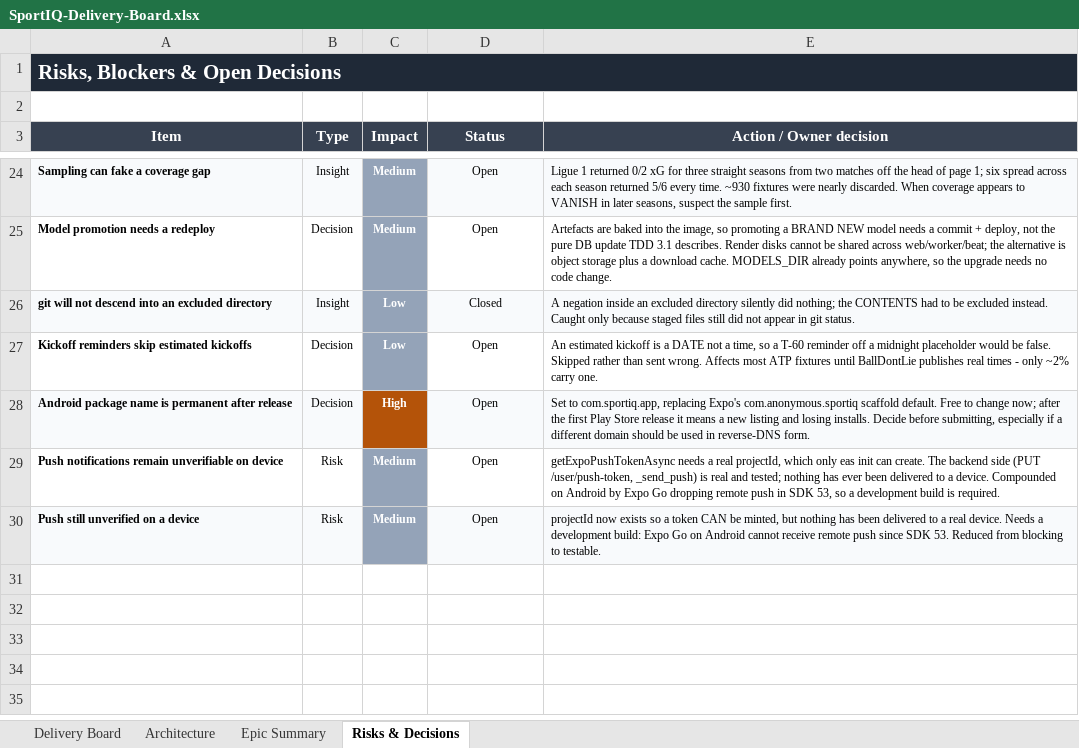
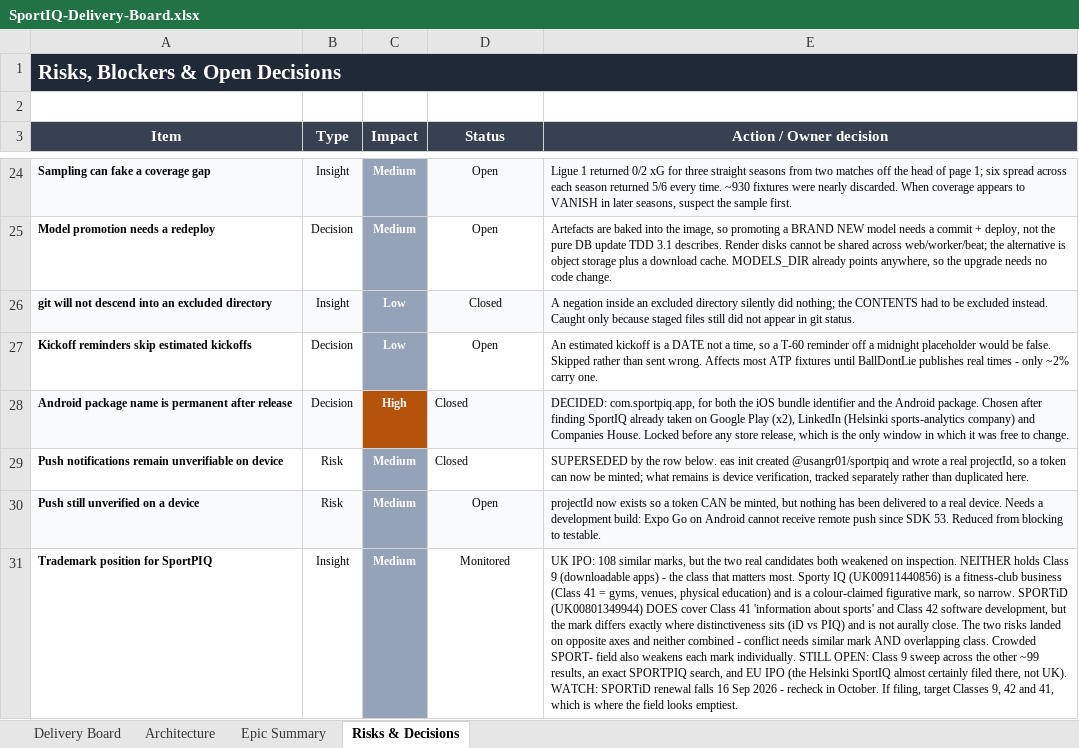
Before and after one commit to UsangR01/sportiq, an Excel workbook: SportIQ-Delivery-Board.xlsx, sheet Risks & Decisions, drawn as a sheet; only a part is shown, gaps mark what is left out; values as stored, in another font and other column widths than the file's, no borders; the diff names each change by its address in the sheet, - before the commit and + after, or states it on an @@ line.

```diff
--- a/SportIQ-Delivery-Board.xlsx (sheet Risks & Decisions)
+++ b/SportIQ-Delivery-Board.xlsx (sheet Risks & Decisions)
-D28:D29 (Status): Open
+D28:D29 (Status): Closed
-D28:D29 alignment: center
+D28:D29 alignment: left
-E28 (Action / Owner decision): Set to com.sportiq.app, replacing Expo's com.anonymous.sportiq scaffold default. Free to change now; after the first Play Store release it means a new listing and losing installs. Decide before submitting, especially if a different domain should be used in reverse-DNS form.
+E28 (Action / Owner decision): DECIDED: com.sportpiq.app, for both the iOS bundle identifier and the Android package. Chosen after finding SportIQ already taken on Google Play (x2), LinkedIn (Helsinki sports-analytics company) and Companies House. Locked before any store release, which is the only window in which it was free to change.
-E29 (Action / Owner decision): getExpoPushTokenAsync needs a real projectId, which only eas init can create. The backend side (PUT /user/push-token, _send_push) is real and tested; nothing has ever been delivered to a device. Compounded on Android by Expo Go dropping remote push in SDK 53, so a development build is required.
+E29 (Action / Owner decision): SUPERSEDED by the row below. eas init created @usangr01/sportpiq and wrote a real projectId, so a token can now be minted; what remains is device verification, tracked separately rather than duplicated here.
+row 31: Trademark position for SportPIQ | Insight | Medium | Monitored | UK IPO: 108 similar marks, but the two real candidates both weakened on inspection. NEITHER holds Class 9 (downloadable apps) - the class that matters most. Sporty IQ (UK00911440856) is a fitness-club business (Class 41 = gyms, venues, physical education) and is a colour-claimed figurative mark, so narrow. SPORTiD (UK00801349944) DOES cover Class 41 'information about sports' and Class 42 software development, but the mark differs exactly where distinctiveness sits (iD vs PIQ) and is not aurally close. The two risks landed on opposite axes and neither combined - conflict needs similar mark AND overlapping class. Crowded SPORT- field also weakens each mark individually. STILL OPEN: Class 9 sweep across the other ~99 results, an exact SPORTPIQ search, and EU IPO (the Helsinki SportIQ almost certainly filed there, not UK). WATCH: SPORTiD renewal falls 16 Sep 2026 - recheck in October. If filing, target Classes 9, 42 and 41, which is where the field looks emptiest.
```
Also changed, not shown: sheet Delivery Board, sheet Epic Summary, hidden cells.
